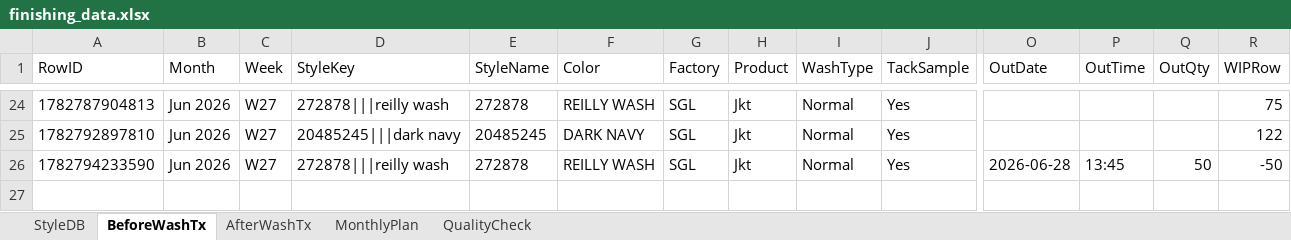
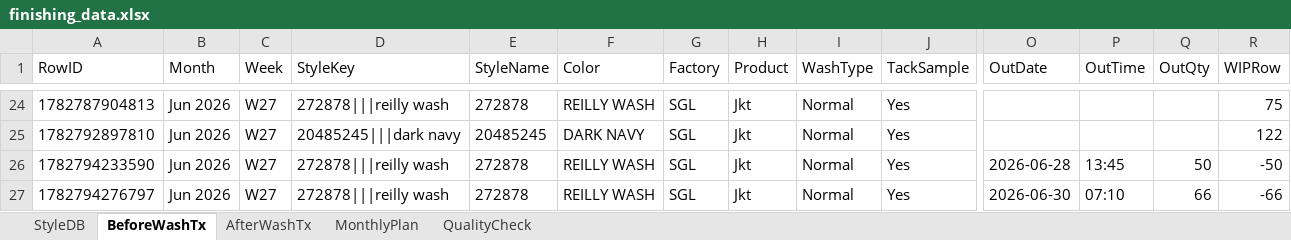
Before and after one commit to Ashen0923/finishing-tracker, an Excel workbook: finishing_data.xlsx, sheet BeforeWashTx, drawn as a sheet; only a part is shown, gaps mark what is left out; values as stored, in another font and other column widths than the file's, no borders; rows hold the shown columns only; the diff names each change by its address in the sheet, - before the commit and + after, or states it on an @@ line.

Commit message:
Update 2026-06-30T04:38:01.090Z

```diff
--- a/finishing_data.xlsx (sheet BeforeWashTx)
+++ b/finishing_data.xlsx (sheet BeforeWashTx)
+row 27: 1782794276797 | Jun 2026 | W27 | 272878|||reilly wash | 272878 | REILLY WASH | SGL | Jkt | Normal | Yes | 2026-06-30 | 07:10 | 66 | -66
```
